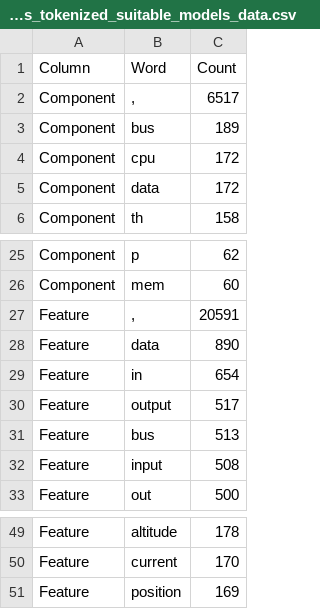
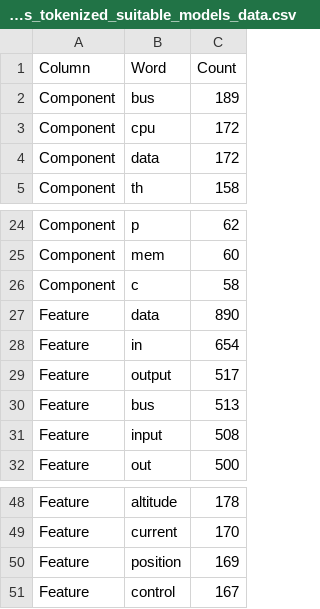
Before and after one commit to MarcoDiCapua/AADL_Labelling, a CSV file: output/Preprocessing/Top25Report/top25_words_tokenized_suitable_models_data.csv, drawn as a sheet; only a part is shown, gaps mark what is left out; removed rows and columns are numbered as before the commit, all else as after; the diff names each change by its address in the sheet, - before the commit and + after, or states it on an @@ line.

Commit message:
small tweak to preprocessing tokenization process and new graphs added

```diff
--- a/output/Preprocessing/Top25Report/top25_words_tokenized_suitable_models_data.csv
+++ b/output/Preprocessing/Top25Report/top25_words_tokenized_suitable_models_data.csv
-row 2: Component | , | 6517
-row 27: Feature | , | 20591
+row 26: Component | c | 58
+row 51: Feature | control | 167
```
Also changed, not shown: 10 other files.
